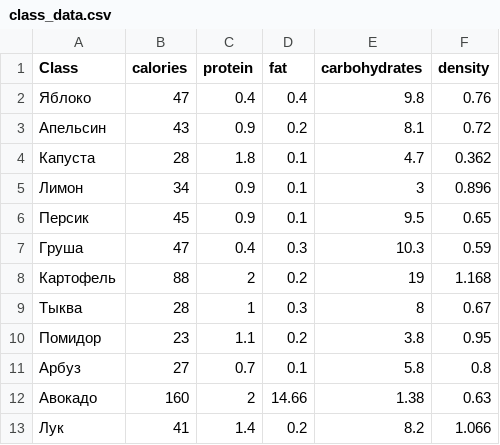
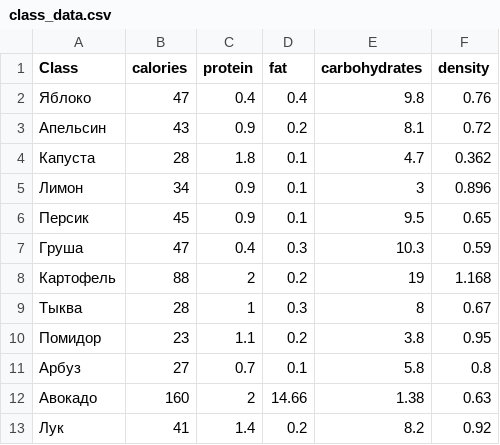
Before and after one commit to Nagim123/FoodRoom, a CSV file: assets/class_data.csv, drawn as a sheet.

Commit message:
class_data onion fix

```diff
--- a/assets/class_data.csv
+++ b/assets/class_data.csv
@@ -12,2 +12,2 @@
 Авокадо,160,2,14.66,1.38,0.63
-Лук,41,1.4,0.2,8.2,1.066
+Лук,41,1.4,0.2,8.2,0.92
```
